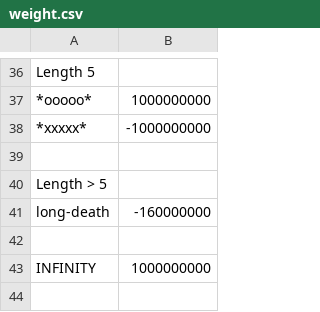
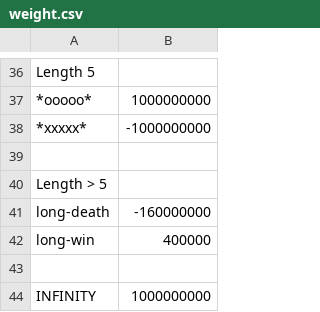
Before and after one commit to TakLee96/alpha_gomoku, a CSV file: weight.csv, drawn as a sheet; only a part is shown, gaps mark what is left out; the diff names each change by its address in the sheet, - before the commit and + after, or states it on an @@ line.

```diff
--- a/weight.csv
+++ b/weight.csv
+row 42: long-win | 400000
```
Also changed, not shown: 2 other files.
